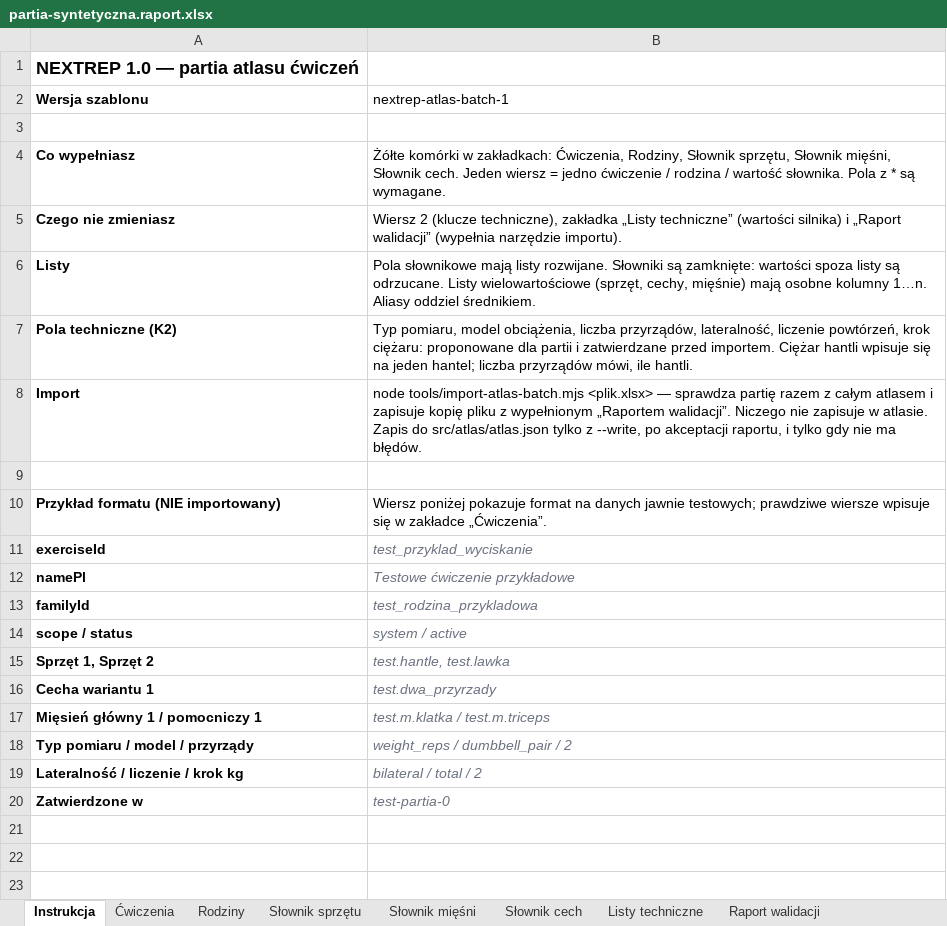
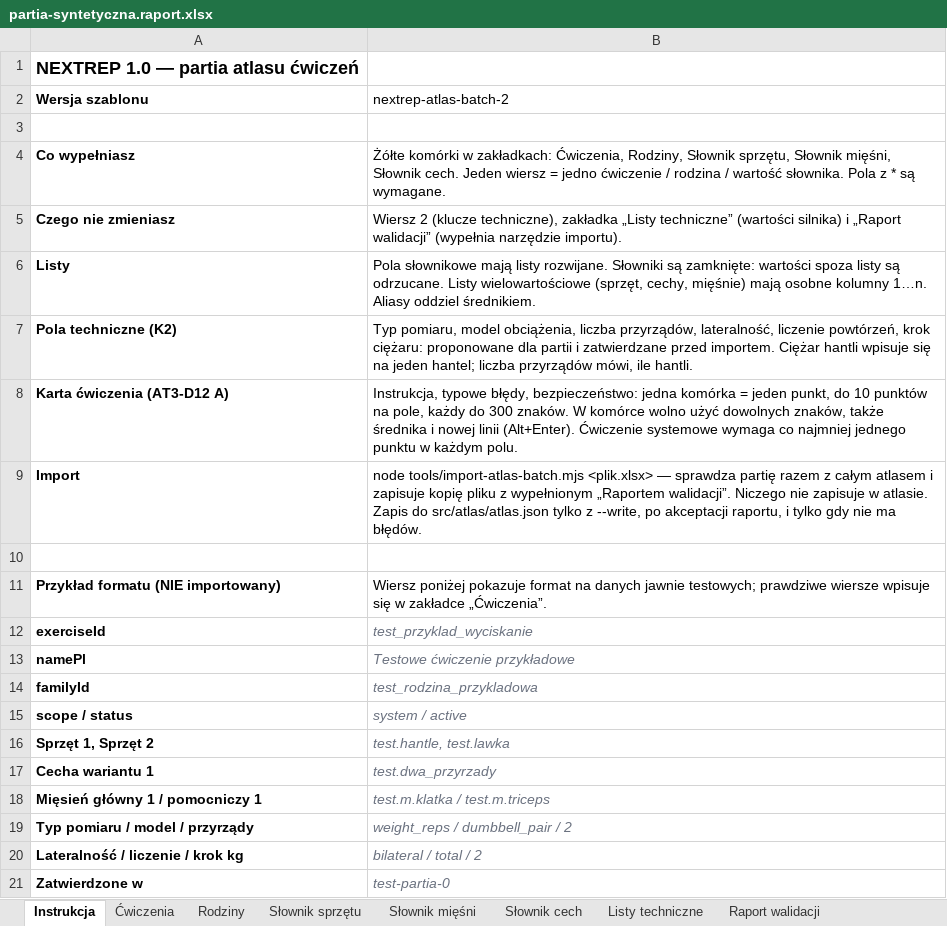
Before and after one commit to jrajfur89/NEXTREP, an Excel workbook: docs/atlas/przyklad/partia-syntetyczna.raport.xlsx, sheet Instrukcja, drawn as a sheet; values as stored, in another font and other column widths than the file's, no borders; the diff names each change by its address in the sheet, - before the commit and + after, or states it on an @@ line.

```diff
--- a/docs/atlas/przyklad/partia-syntetyczna.raport.xlsx (sheet Instrukcja)
+++ b/docs/atlas/przyklad/partia-syntetyczna.raport.xlsx (sheet Instrukcja)
-B2: nextrep-atlas-batch-1
+B2: nextrep-atlas-batch-2
+row 8: Karta ćwiczenia (AT3-D12 A) | Instrukcja, typowe błędy, bezpieczeństwo: jedna komórka = jeden punkt, do 10 punktów na pole, każdy do 300 znaków. W komórce wolno użyć dowolnych znaków, także średnika i nowej linii (Alt+Enter). Ćwiczenie systemowe wymaga co najmniej jednego punktu w każdym polu.
```
Also changed, not shown: sheet Ćwiczenia, sheet Listy techniczne, docs/atlas/nextrep-atlas-batch-template.xlsx, docs/atlas/przyklad/partia-syntetyczna.xlsx, 11 other files.
